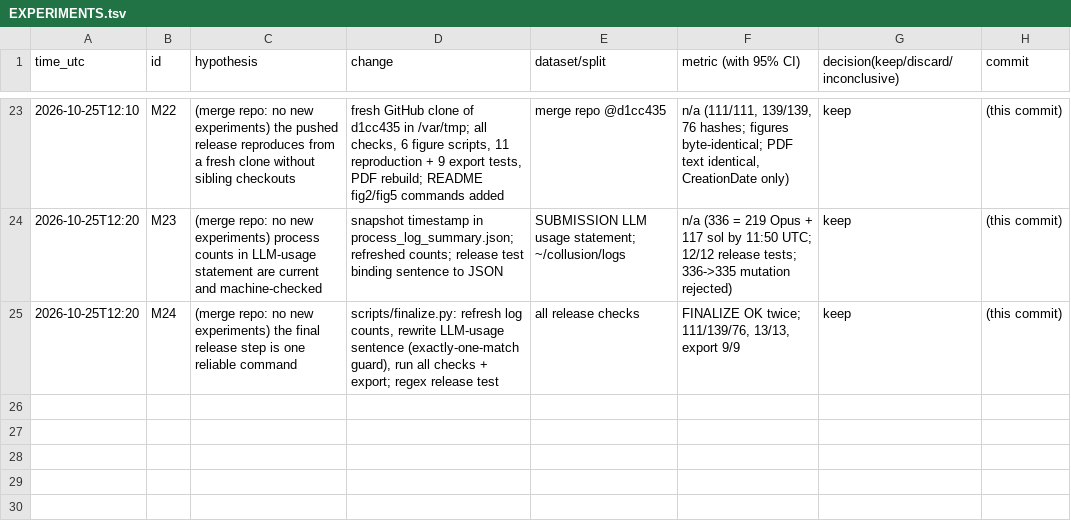
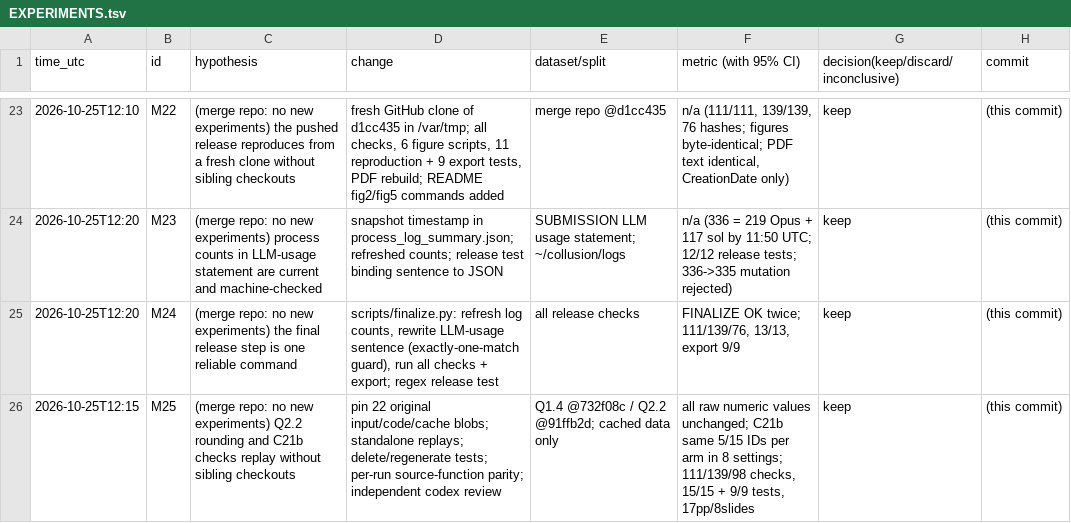
Before and after one commit to DennisToma/collusion-beyond-words, a TSV file: EXPERIMENTS.tsv, drawn as a sheet; only a part is shown, gaps mark what is left out; the diff names each change by its address in the sheet, - before the commit and + after, or states it on an @@ line.

Commit message:
merge iter24: replay Q2.2 corrections and C21b from pinned evidence

```diff
--- a/EXPERIMENTS.tsv
+++ b/EXPERIMENTS.tsv
+row 26: 2026-10-25T12:15 | M25 | (merge repo: no new experiments) Q2.2 rounding and C21b checks replay without sibling checkouts | pin 22 original input/code/cache blobs; standalone replays; delete/regenerate tests; per-run source-function parity; independent codex review | Q1.4 @732f08c / Q2.2 @91ffb2d; cached data only | all raw numeric values unchanged; C21b same 5/15 IDs per arm in 8 settings; 111/139/98 checks, 15/15 + 9/9 tests, 17pp/8slides | keep | (this commit)
```
Also changed, not shown: 44 other files.
